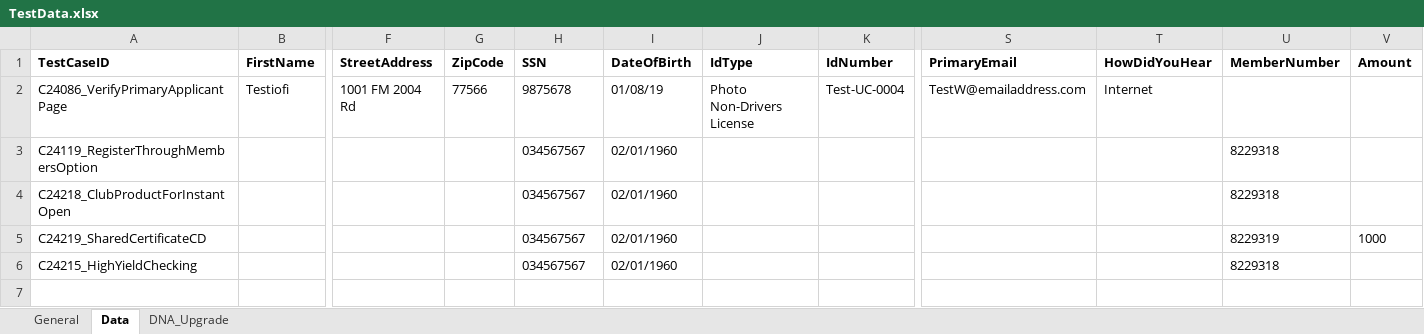
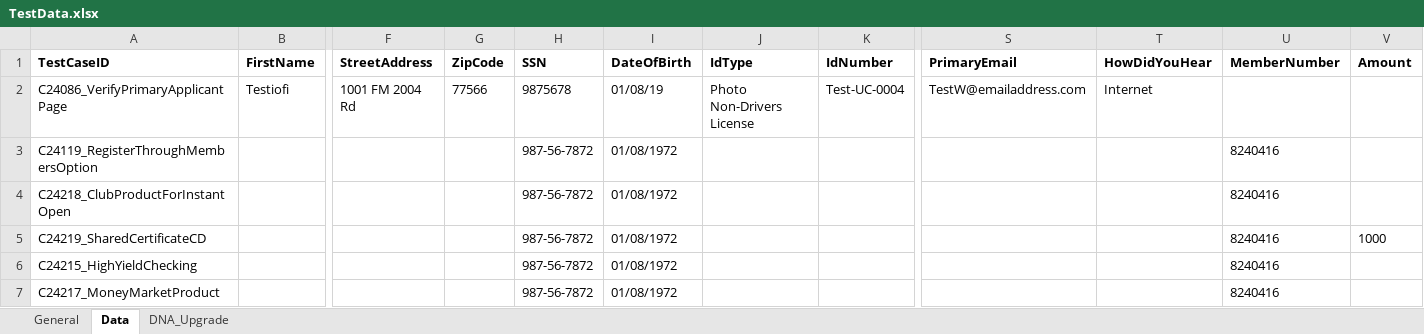
Before and after one commit to mamata-create/TDECUProjects, an Excel workbook: DNA_Upgrade_Automation/src/main/java/com/Resources/TestData.xlsx, sheet Data, drawn as a sheet; only a part is shown, gaps mark what is left out; values as stored, in another font and other column widths than the file's, no borders; rows hold the shown columns only; the diff names each change by its address in the sheet, - before the commit and + after, or states it on an @@ line.

```diff
--- a/DNA_Upgrade_Automation/src/main/java/com/Resources/TestData.xlsx (sheet Data)
+++ b/DNA_Upgrade_Automation/src/main/java/com/Resources/TestData.xlsx (sheet Data)
-H3:H6 (SSN): 034567567
+H3:H6 (SSN): 987-56-7872
-I3:I6 (DateOfBirth): 02/01/1960
+I3:I6 (DateOfBirth): 01/08/1972
-U3:U4 (MemberNumber): 8229318
+U3:U4 (MemberNumber): 8240416
-U5 (MemberNumber): 8229319
+U5 (MemberNumber): 8240416
-U6 (MemberNumber): 8229318
+U6 (MemberNumber): 8240416
+row 7: C24217_MoneyMarketProduct |  |  |  | 987-56-7872 | 01/08/1972 |  |  |  |  | 8240416
```
Also changed, not shown: sheet General, 18 other files.
